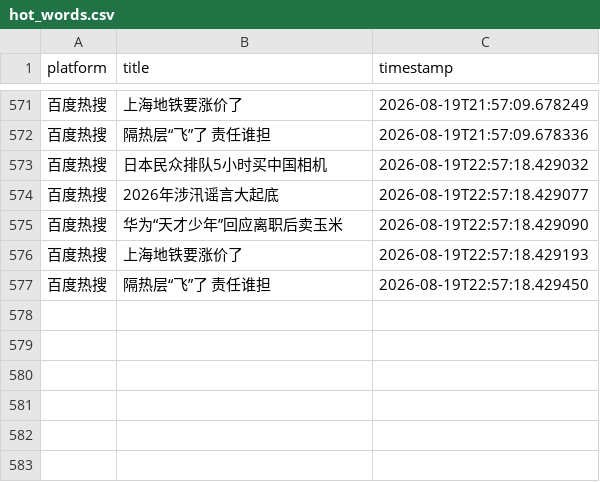
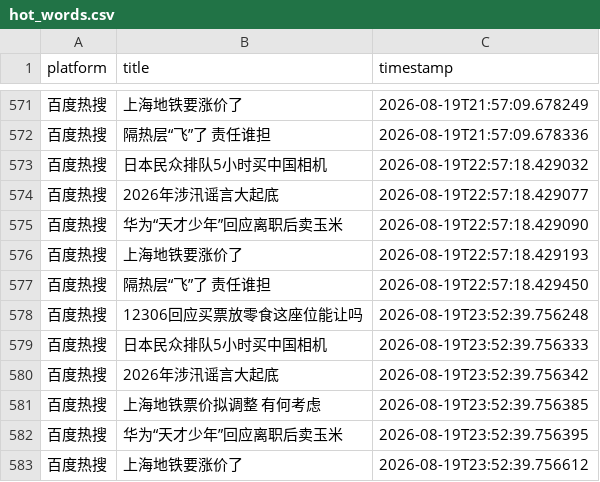
Before and after one commit to Bella030611/waitan-monitor, a CSV file: hot_words.csv, drawn as a sheet; only a part is shown, gaps mark what is left out; the diff names each change by its address in the sheet, - before the commit and + after, or states it on an @@ line.

```diff
--- a/hot_words.csv
+++ b/hot_words.csv
+row 578: 百度热搜 | 12306回应买票放零食这座位能让吗 | 2026-08-19T23:52:39.756248
+row 579: 百度热搜 | 日本民众排队5小时买中国相机 | 2026-08-19T23:52:39.756333
+row 580: 百度热搜 | 2026年涉汛谣言大起底 | 2026-08-19T23:52:39.756342
+row 581: 百度热搜 | 上海地铁票价拟调整 有何考虑 | 2026-08-19T23:52:39.756385
+row 582: 百度热搜 | 华为“天才少年”回应离职后卖玉米 | 2026-08-19T23:52:39.756395
+row 583: 百度热搜 | 上海地铁要涨价了 | 2026-08-19T23:52:39.756612
```
